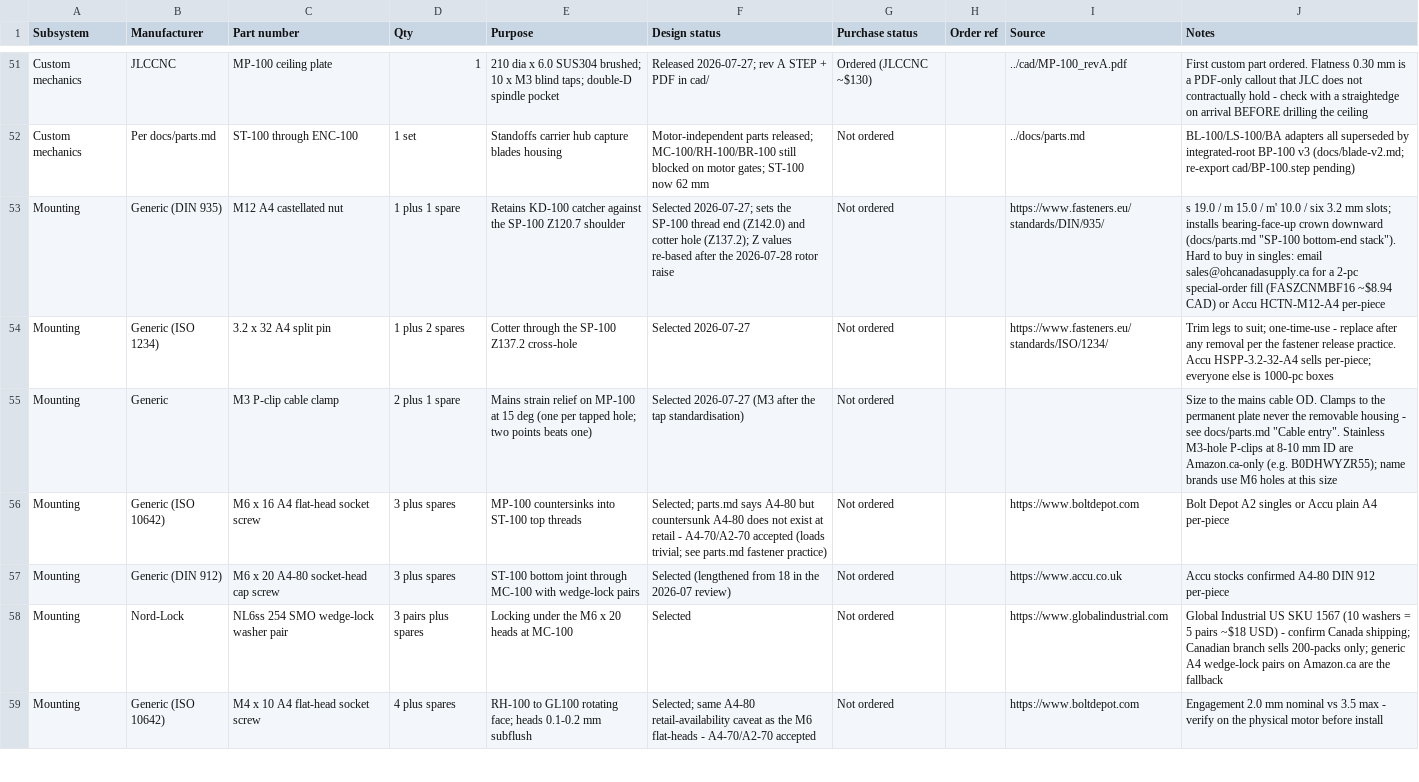
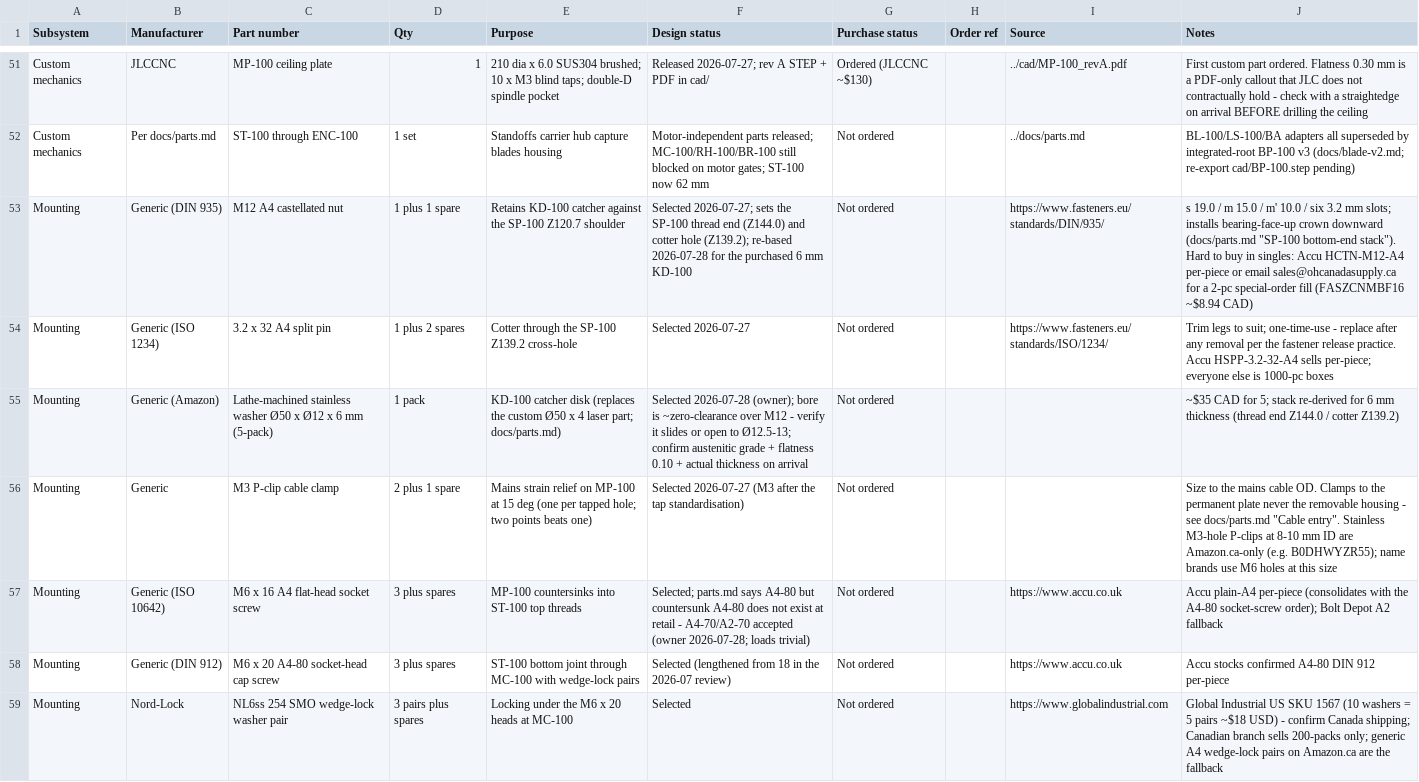
Before and after one commit to micthiesen/stillair, a CSV file: bom/bom.csv, drawn as a sheet; only a part is shown, gaps mark what is left out; the shorter side is filled out with more unchanged rows.

Commit message:
docs/bom: KD-100 goes purchased — Ø50×Ø12×6 machined washer, stack re-based
Owner selected an Amazon lathe-machined stainless washer (5-pack ~$35)
over the custom laser part and the MISUMI configurable spacer. The 6 mm
thickness (vs 4) shifts the whole nut/cotter stack down 2 mm: SP-100
thread end Z142.0 → Z144.0 (23.3 mm), cotter cross-hole Z137.2 → Z139.2,
same 0.9 mm crown-band margins. Swept through parts.md, mechanical.md,
blade-v2.md, bom.csv, and the envelope-check script.

Caveats recorded: the Ø12 bore is ~zero-clearance over an M12 thread
(verify it slides or open to Ø12.5-13); confirm austenitic grade,
flatness, and actual thickness on arrival before drilling the cross-hole.

Also: A4-70/A2-70 countersunk-screw fallback confirmed by owner.

```diff
--- a/bom/bom.csv
+++ b/bom/bom.csv
@@ -52,6 +52,7 @@ Custom mechanics,JLCCNC,MP-100 ceiling plate,1,210 dia x 6.0 SUS304 brushed; 10
 Custom mechanics,Per docs/parts.md,ST-100 through ENC-100,1 set,Standoffs carrier hub capture blades housing,Motor-independent parts released; MC-100/RH-100/BR-100 still blocked on motor gates; ST-100 now 62 mm,Not ordered,,../docs/parts.md,BL-100/LS-100/BA adapters all superseded by integrated-root BP-100 v3 (docs/blade-v2.md; re-export cad/BP-100.step pending)
-Mounting,Generic (DIN 935),M12 A4 castellated nut,1 plus 1 spare,Retains KD-100 catcher against the SP-100 Z120.7 shoulder,Selected 2026-07-27; sets the SP-100 thread end (Z142.0) and cotter hole (Z137.2); Z values re-based after the 2026-07-28 rotor raise,Not ordered,,https://www.fasteners.eu/standards/DIN/935/,s 19.0 / m 15.0 / m' 10.0 / six 3.2 mm slots; installs bearing-face-up crown downward (docs/parts.md "SP-100 bottom-end stack"). Hard to buy in singles: email sales@ohcanadasupply.ca for a 2-pc special-order fill (FASZCNMBF16 ~$8.94 CAD) or Accu HCTN-M12-A4 per-piece
-Mounting,Generic (ISO 1234),3.2 x 32 A4 split pin,1 plus 2 spares,Cotter through the SP-100 Z137.2 cross-hole,Selected 2026-07-27,Not ordered,,https://www.fasteners.eu/standards/ISO/1234/,Trim legs to suit; one-time-use - replace after any removal per the fastener release practice. Accu HSPP-3.2-32-A4 sells per-piece; everyone else is 1000-pc boxes
+Mounting,Generic (DIN 935),M12 A4 castellated nut,1 plus 1 spare,Retains KD-100 catcher against the SP-100 Z120.7 shoulder,Selected 2026-07-27; sets the SP-100 thread end (Z144.0) and cotter hole (Z139.2); re-based 2026-07-28 for the purchased 6 mm KD-100,Not ordered,,https://www.fasteners.eu/standards/DIN/935/,s 19.0 / m 15.0 / m' 10.0 / six 3.2 mm slots; installs bearing-face-up crown downward (docs/parts.md "SP-100 bottom-end stack"). Hard to buy in singles: Accu HCTN-M12-A4 per-piece or email sales@ohcanadasupply.ca for a 2-pc special-order fill (FASZCNMBF16 ~$8.94 CAD)
+Mounting,Generic (ISO 1234),3.2 x 32 A4 split pin,1 plus 2 spares,Cotter through the SP-100 Z139.2 cross-hole,Selected 2026-07-27,Not ordered,,https://www.fasteners.eu/standards/ISO/1234/,Trim legs to suit; one-time-use - replace after any removal per the fastener release practice. Accu HSPP-3.2-32-A4 sells per-piece; everyone else is 1000-pc boxes
+Mounting,Generic (Amazon),Lathe-machined stainless washer Ø50 x Ø12 x 6 mm (5-pack),1 pack,KD-100 catcher disk (replaces the custom Ø50 x 4 laser part; docs/parts.md),Selected 2026-07-28 (owner); bore is ~zero-clearance over M12 - verify it slides or open to Ø12.5-13; confirm austenitic grade + flatness 0.10 + actual thickness on arrival,Not ordered,,,~$35 CAD for 5; stack re-derived for 6 mm thickness (thread end Z144.0 / cotter Z139.2)
 Mounting,Generic,M3 P-clip cable clamp,2 plus 1 spare,Mains strain relief on MP-100 at 15 deg (one per tapped hole; two points beats one),Selected 2026-07-27 (M3 after the tap standardisation),Not ordered,,,Size to the mains cable OD. Clamps to the permanent plate never the removable housing - see docs/parts.md "Cable entry". Stainless M3-hole P-clips at 8-10 mm ID are Amazon.ca-only (e.g. B0DHWYZR55); name brands use M6 holes at this size
-Mounting,Generic (ISO 10642),M6 x 16 A4 flat-head socket screw,3 plus spares,MP-100 countersinks into ST-100 top threads,Selected; parts.md says A4-80 but countersunk A4-80 does not exist at retail - A4-70/A2-70 accepted (loads trivial; see parts.md fastener practice),Not ordered,,https://www.boltdepot.com,Bolt Depot A2 singles or Accu plain A4 per-piece
+Mounting,Generic (ISO 10642),M6 x 16 A4 flat-head socket screw,3 plus spares,MP-100 countersinks into ST-100 top threads,Selected; parts.md says A4-80 but countersunk A4-80 does not exist at retail - A4-70/A2-70 accepted (owner 2026-07-28; loads trivial),Not ordered,,https://www.accu.co.uk,Accu plain-A4 per-piece (consolidates with the A4-80 socket-screw order); Bolt Depot A2 fallback
 Mounting,Generic (DIN 912),M6 x 20 A4-80 socket-head cap screw,3 plus spares,ST-100 bottom joint through MC-100 with wedge-lock pairs,Selected (lengthened from 18 in the 2026-07 review),Not ordered,,https://www.accu.co.uk,Accu stocks confirmed A4-80 DIN 912 per-piece
```
Also changed, not shown: 4 other files.
